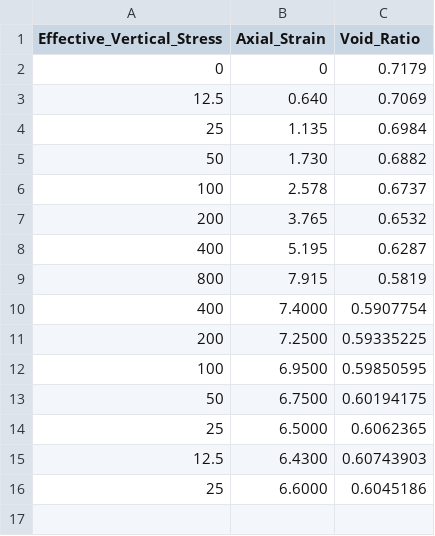
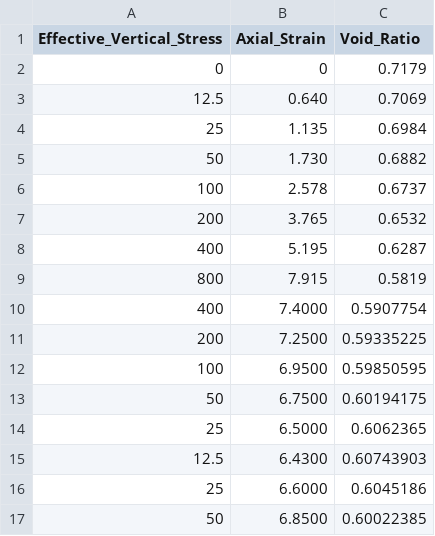
Before and after one commit to mbialek11/naprezenia, a CSV file: danemagda12.15.csv (was danemagda12.14.csv), drawn as a sheet; the diff names each change by its address in the sheet, - before the commit and + after, or states it on an @@ line.

Commit message:
Update and rename danemagda12.14.csv to danemagda12.15.csv

```diff
--- a/danemagda12.14.csv
+++ b/danemagda12.15.csv
+row 17: 50 | 6.8500 | 0.60022385
```
